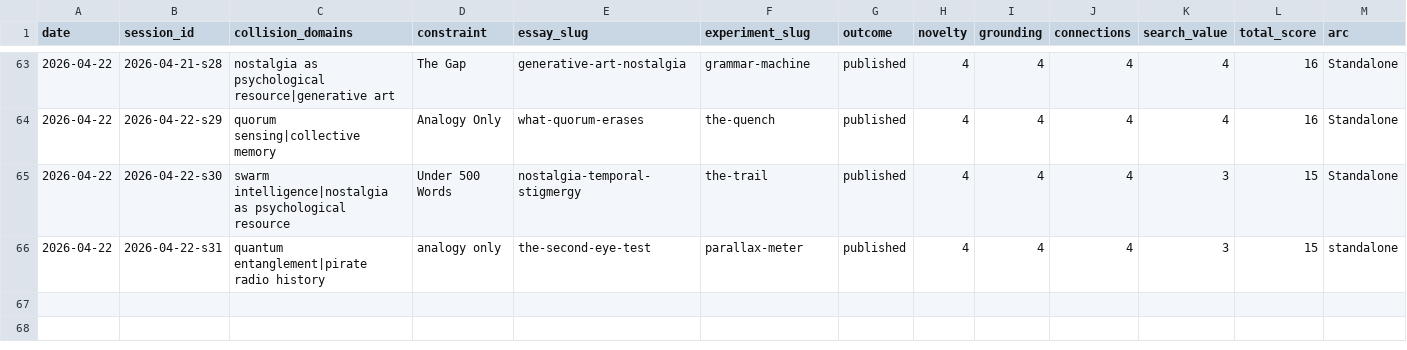
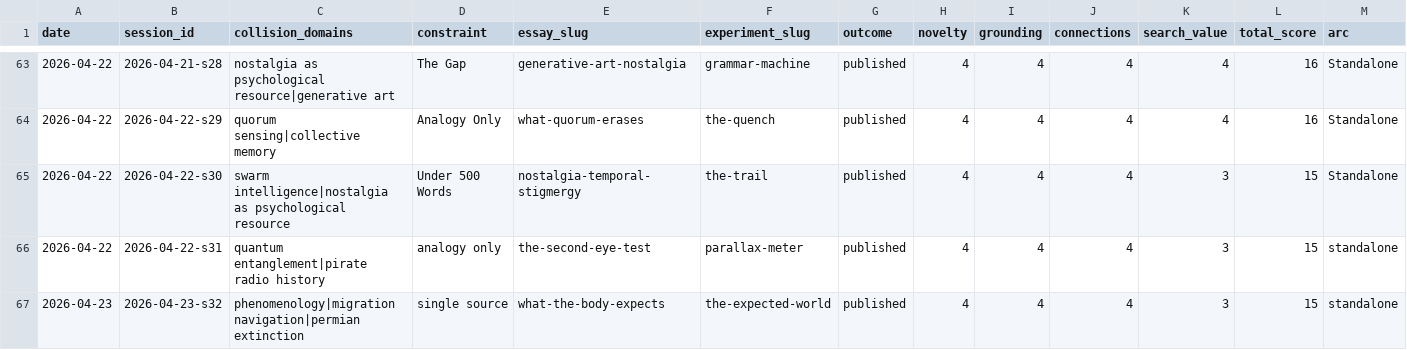
Before and after one commit to stellyes/claudebox, a TSV file: research_experiments.tsv, drawn as a sheet; only a part is shown, gaps mark what is left out; rows hold the shown columns only; the diff names each change by its address in the sheet, - before the commit and + after, or states it on an @@ line.

```diff
--- a/research_experiments.tsv
+++ b/research_experiments.tsv
+row 67: 2026-04-23 | 2026-04-23-s32 | phenomenology|migration navigation|permian extinction | single source | what-the-body-expects | the-expected-world | published | 4 | 4 | 4 | 3 | 15 | standalone
```
Also changed, not shown: 18 other files.
